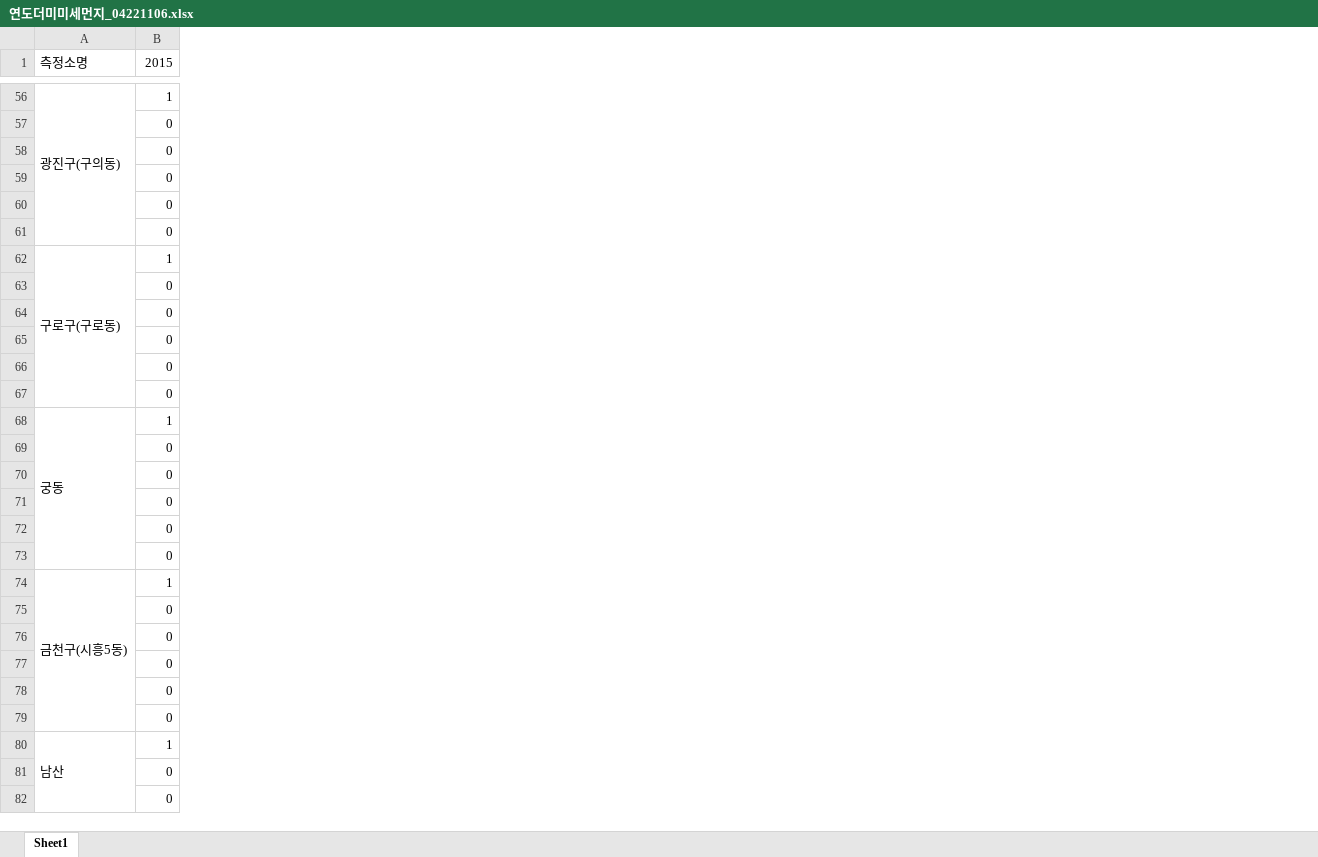
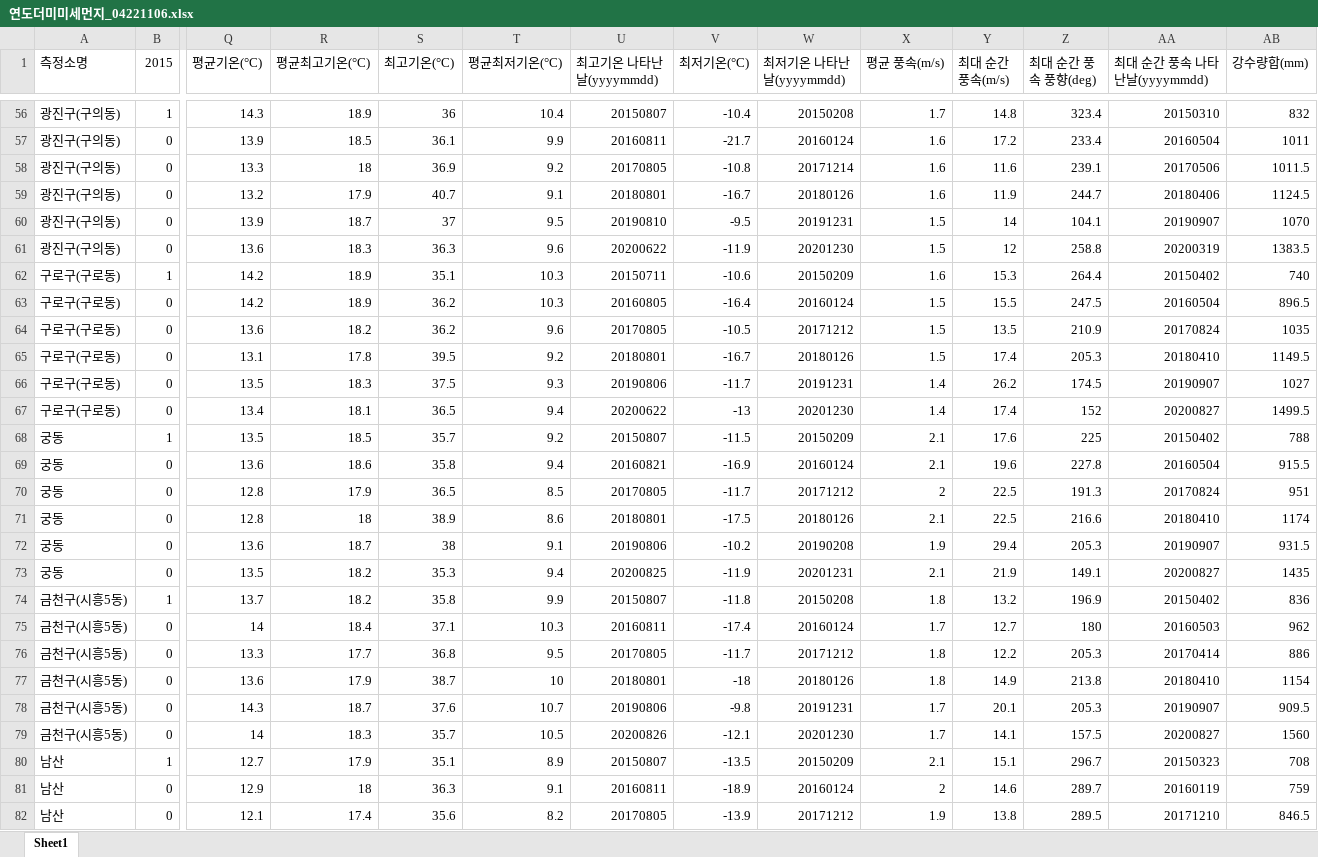
Before and after one commit to MyChoYS/python_project, an Excel workbook: na0/연도더미미세먼지_04221106.xlsx, sheet Sheet1, drawn as a sheet; only a part is shown, gaps mark what is left out; values as stored, in another font and other column widths than the file's, no cell formats; removed rows and columns are numbered as before the commit, all else as after; the diff covers the shown part only; the diff names each change by its address in the sheet, - before the commit and + after, or states it on an @@ line.

```diff
--- a/na0/연도더미미세먼지_04221106.xlsx (sheet Sheet1)
+++ b/na0/연도더미미세먼지_04221106.xlsx (sheet Sheet1)
+column Q (평균기온(°C)), rows 56-82: 14.3 | 13.9 | 13.3 | 13.2 | 13.9 | 13.6 | 14.2 | 14.2 | 13.6 | 13.1 | 13.5 | 13.4 | 13.5 | 13.6 | 12.8 | 12.8 | 13.6 | 13.5 | 13.7 | 14 | 13.3 | 13.6 | 14.3 | 14 | 12.7 | 12.9 | 12.1
+column R (평균최고기온(°C)), rows 56-82: 18.9 | 18.5 | 18 | 17.9 | 18.7 | 18.3 | 18.9 | 18.9 | 18.2 | 17.8 | 18.3 | 18.1 | 18.5 | 18.6 | 17.9 | 18 | 18.7 | 18.2 | 18.2 | 18.4 | 17.7 | 17.9 | 18.7 | 18.3 | 17.9 | 18 | 17.4
+column S (최고기온(°C)), rows 56-82: 36 | 36.1 | 36.9 | 40.7 | 37 | 36.3 | 35.1 | 36.2 | 36.2 | 39.5 | 37.5 | 36.5 | 35.7 | 35.8 | 36.5 | 38.9 | 38 | 35.3 | 35.8 | 37.1 | 36.8 | 38.7 | 37.6 | 35.7 | 35.1 | 36.3 | 35.6
+column T (평균최저기온(°C)), rows 56-82: 10.4 | 9.9 | 9.2 | 9.1 | 9.5 | 9.6 | 10.3 | 10.3 | 9.6 | 9.2 | 9.3 | 9.4 | 9.2 | 9.4 | 8.5 | 8.6 | 9.1 | 9.4 | 9.9 | 10.3 | 9.5 | 10 | 10.7 | 10.5 | 8.9 | 9.1 | 8.2
+column U (최고기온 나타난날(yyyymmdd)), rows 56-82: 20150807 | 20160811 | 20170805 | 20180801 | 20190810 | 20200622 | 20150711 | 20160805 | 20170805 | 20180801 | 20190806 | 20200622 | 20150807 | 20160821 | 20170805 | 20180801 | 20190806 | 20200825 | 20150807 | 20160811 | 20170805 | 20180801 | 20190806 | 20200826 | 20150807 | 20160811 | 20170805
+column V (최저기온(°C)), rows 56-82: -10.4 | -21.7 | -10.8 | -16.7 | -9.5 | -11.9 | -10.6 | -16.4 | -10.5 | -16.7 | -11.7 | -13 | -11.5 | -16.9 | -11.7 | -17.5 | -10.2 | -11.9 | -11.8 | -17.4 | -11.7 | -18 | -9.8 | -12.1 | -13.5 | -18.9 | -13.9
+column W (최저기온 나타난날(yyyymmdd)), rows 56-82: 20150208 | 20160124 | 20171214 | 20180126 | 20191231 | 20201230 | 20150209 | 20160124 | 20171212 | 20180126 | 20191231 | 20201230 | 20150209 | 20160124 | 20171212 | 20180126 | 20190208 | 20201231 | 20150208 | 20160124 | 20171212 | 20180126 | 20191231 | 20201230 | 20150209 | 20160124 | 20171212
+column X (평균 풍속(m/s)), rows 56-82: 1.7 | 1.6 | 1.6 | 1.6 | 1.5 | 1.5 | 1.6 | 1.5 | 1.5 | 1.5 | 1.4 | 1.4 | 2.1 | 2.1 | 2 | 2.1 | 1.9 | 2.1 | 1.8 | 1.7 | 1.8 | 1.8 | 1.7 | 1.7 | 2.1 | 2 | 1.9
+column Y (최대 순간 풍속(m/s)), rows 56-82: 14.8 | 17.2 | 11.6 | 11.9 | 14 | 12 | 15.3 | 15.5 | 13.5 | 17.4 | 26.2 | 17.4 | 17.6 | 19.6 | 22.5 | 22.5 | 29.4 | 21.9 | 13.2 | 12.7 | 12.2 | 14.9 | 20.1 | 14.1 | 15.1 | 14.6 | 13.8
+column Z (최대 순간 풍속 풍향(deg)), rows 56-82: 323.4 | 233.4 | 239.1 | 244.7 | 104.1 | 258.8 | 264.4 | 247.5 | 210.9 | 205.3 | 174.5 | 152 | 225 | 227.8 | 191.3 | 216.6 | 205.3 | 149.1 | 196.9 | 180 | 205.3 | 213.8 | 205.3 | 157.5 | 296.7 | 289.7 | 289.5
+column AA (최대 순간 풍속 나타난날(yyyymmdd)), rows 56-82: 20150310 | 20160504 | 20170506 | 20180406 | 20190907 | 20200319 | 20150402 | 20160504 | 20170824 | 20180410 | 20190907 | 20200827 | 20150402 | 20160504 | 20170824 | 20180410 | 20190907 | 20200827 | 20150402 | 20160503 | 20170414 | 20180410 | 20190907 | 20200827 | 20150323 | 20160119 | 20171210
+column AB (강수량합(mm)), rows 56-82: 832 | 1011 | 1011.5 | 1124.5 | 1070 | 1383.5 | 740 | 896.5 | 1035 | 1149.5 | 1027 | 1499.5 | 788 | 915.5 | 951 | 1174 | 931.5 | 1435 | 836 | 962 | 886 | 1154 | 909.5 | 1560 | 708 | 759 | 846.5
-A56:A61 merged
-A57:A61 (측정소명): (empty)
+A57:A61 (측정소명): 광진구(구의동)
-A62:A67 merged
-A63:A67 (측정소명): (empty)
+A63:A67 (측정소명): 구로구(구로동)
-A68:A73 merged
-A69:A73 (측정소명): (empty)
+A69:A73 (측정소명): 궁동
-A74:A79 merged
-A75:A79 (측정소명): (empty)
+A75:A79 (측정소명): 금천구(시흥5동)
-A80:A85 merged
-A81:A82 (측정소명): (empty)
+A81:A82 (측정소명): 남산
```
Also changed, not shown: 203 edited cells and merged cells elsewhere in this sheet, cell formats.
